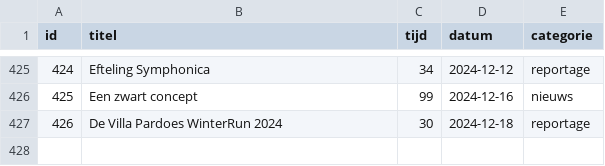
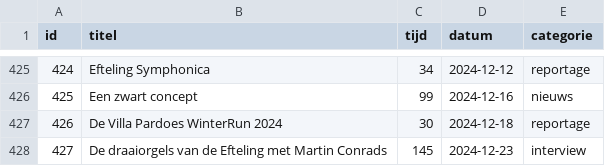
Before and after one commit to SjorsHartwijk/kleineboodschap, a CSV file: afleveringen.csv, drawn as a sheet; only a part is shown, gaps mark what is left out.

Commit message:
aflevering 427

```diff
--- a/afleveringen.csv
+++ b/afleveringen.csv
@@ -427 +427,2 @@ id,titel,tijd,datum,categorie
 426,De Villa Pardoes WinterRun 2024,30,2024-12-18,reportage
+427,De draaiorgels van de Efteling met Martin Conrads,145,2024-12-23,interview
```
Also changed, not shown: 1 other file.
